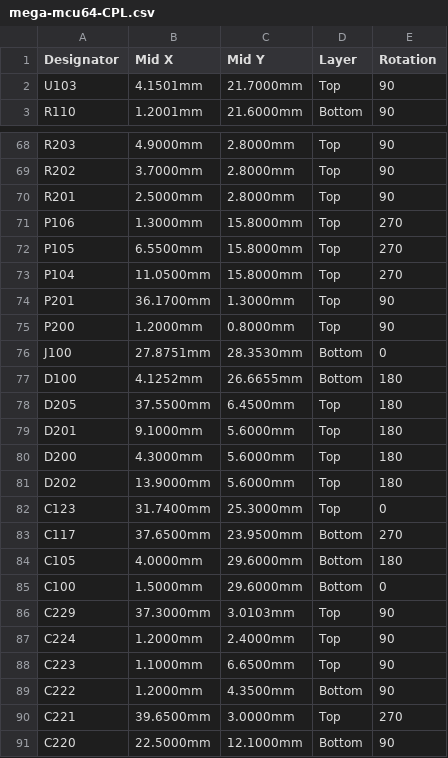
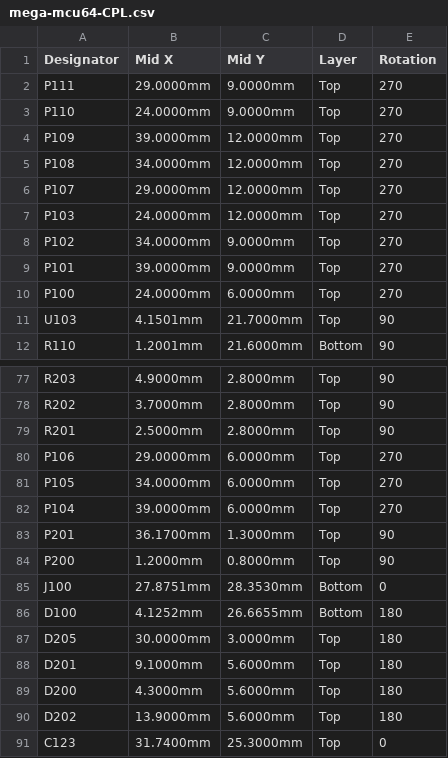
Before and after one commit to andreika-git/hellen-one, a CSV file: modules/mega-mcu64/0.1/mega-mcu64-CPL.csv, drawn as a sheet; only a part is shown, gaps mark what is left out; the shorter side is filled out with more unchanged rows.

```diff
--- a/modules/mega-mcu64/0.1/mega-mcu64-CPL.csv
+++ b/modules/mega-mcu64/0.1/mega-mcu64-CPL.csv
@@ -1,2 +1,11 @@
 Designator,Mid X,Mid Y,Layer,Rotation
+P111,29.0000mm,9.0000mm,Top,270
+P110,24.0000mm,9.0000mm,Top,270
+P109,39.0000mm,12.0000mm,Top,270
+P108,34.0000mm,12.0000mm,Top,270
+P107,29.0000mm,12.0000mm,Top,270
+P103,24.0000mm,12.0000mm,Top,270
+P102,34.0000mm,9.0000mm,Top,270
+P101,39.0000mm,9.0000mm,Top,270
+P100,24.0000mm,6.0000mm,Top,270
 U103,4.1501mm,21.7000mm,Top,90
@@ -70,5 +79,5 @@ R202,3.7000mm,2.8000mm,Top,90
 R201,2.5000mm,2.8000mm,Top,90
-P106,1.3000mm,15.8000mm,Top,270
-P105,6.5500mm,15.8000mm,Top,270
-P104,11.0500mm,15.8000mm,Top,270
+P106,29.0000mm,6.0000mm,Top,270
+P105,34.0000mm,6.0000mm,Top,270
+P104,39.0000mm,6.0000mm,Top,270
 P201,36.1700mm,1.3000mm,Top,90
@@ -77,3 +86,3 @@ J100,27.8751mm,28.3530mm,Bottom,0
 D100,4.1252mm,26.6655mm,Bottom,180
-D205,37.5500mm,6.4500mm,Top,180
+D205,30.0000mm,3.0000mm,Top,180
 D201,9.1000mm,5.6000mm,Top,180
```
Also changed, not shown: 46 other files.
